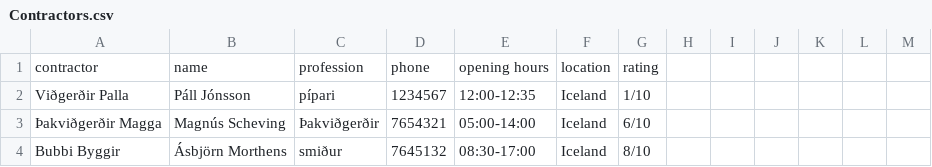
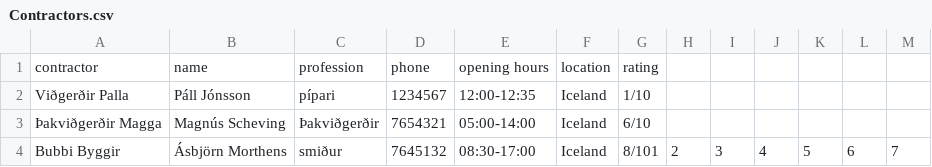
Before and after one commit to TobyWans/NaN-Air, a CSV file: src/data/Contractors.csv, drawn as a sheet.

Commit message:
add new contract progress

```diff
--- a/src/data/Contractors.csv
+++ b/src/data/Contractors.csv
@@ -3,2 +3,2 @@ Viðgerðir Palla,Páll Jónsson,pípari,1234567,12:00-12:35,Iceland, 1/10
 Þakviðgerðir Magga,Magnús Scheving,Þakviðgerðir,7654321,05:00-14:00,Iceland,6/10
-Bubbi Byggir,Ásbjörn Morthens,smiður,7645132,08:30-17:00,Iceland,8/10
+Bubbi Byggir,Ásbjörn Morthens,smiður,7645132,08:30-17:00,Iceland,8/101,2,3,4,5,6,7
```
Also changed, not shown: 4 other files.
